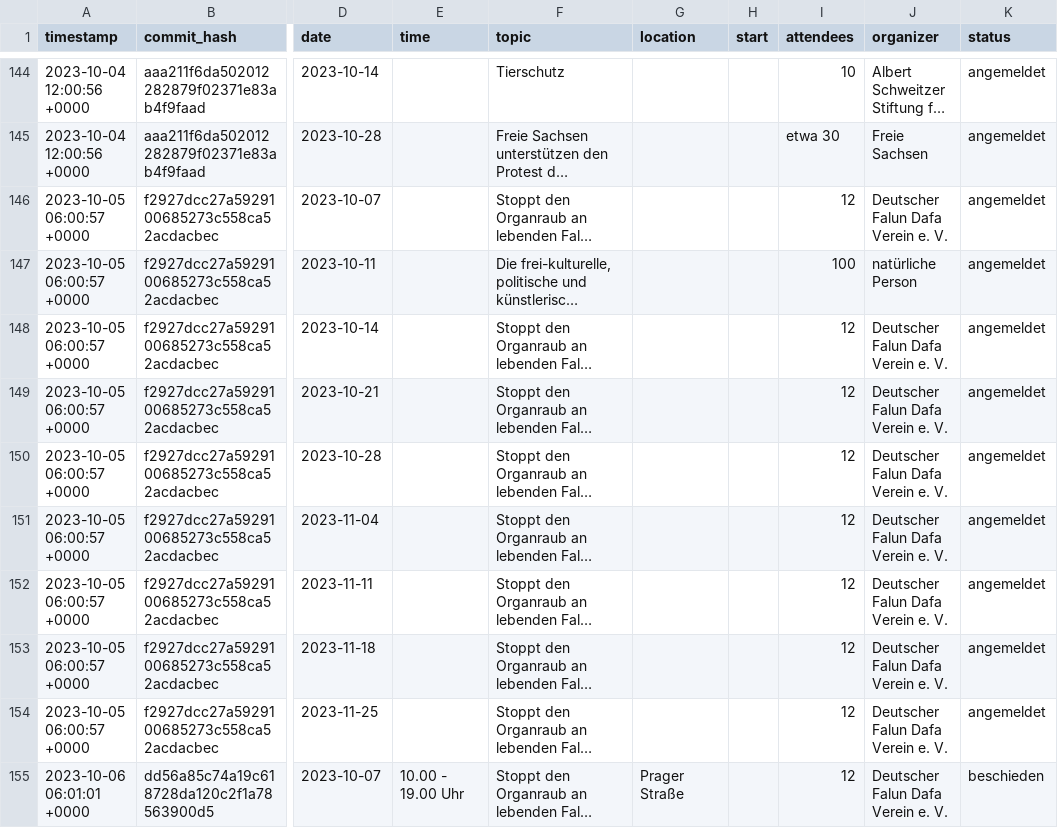
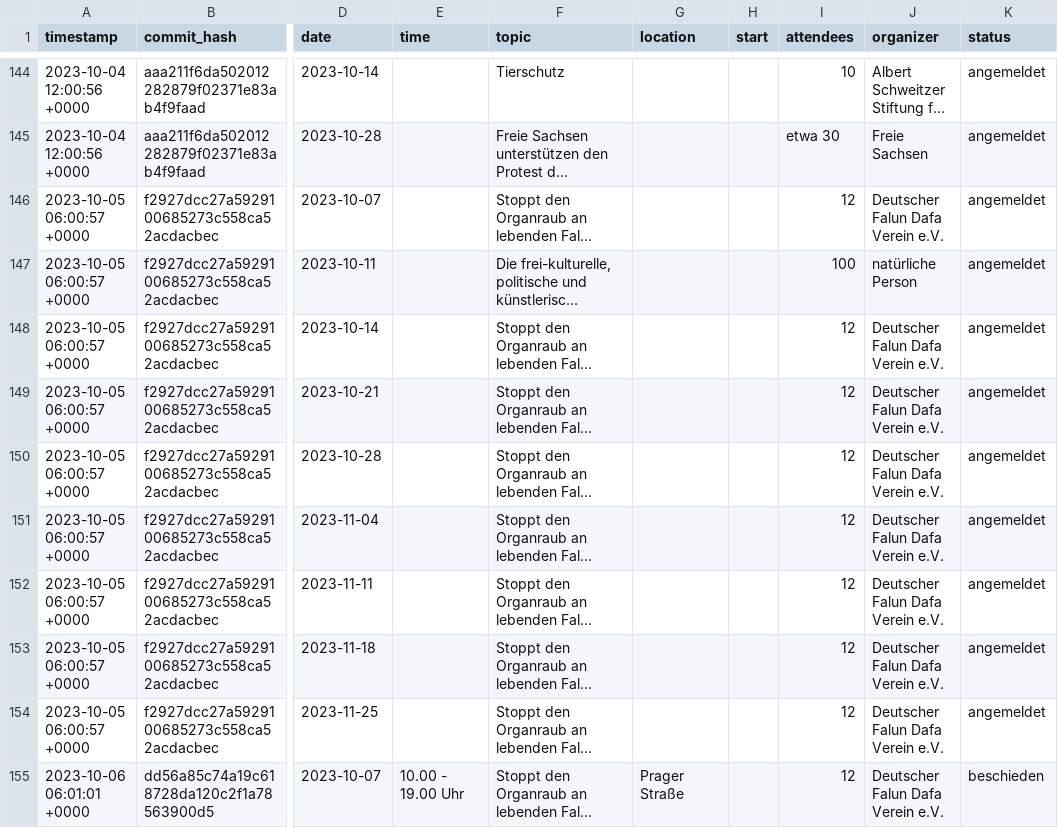
Before and after one commit to kiliankoe/versammlungen-in-dresden, a CSV file: assemblies.csv, drawn as a sheet; only a part is shown, gaps mark what is left out; long unchanged cells end in …; the diff covers the shown part only; the diff names each change by its address in the sheet, - before the commit and + after, or states it on an @@ line.

Commit message:
move e.V. replacements into cleanOrganizer func

```diff
--- a/assemblies.csv
+++ b/assemblies.csv
-J146 (organizer): Deutscher Falun Dafa Verein e. V.
+J146 (organizer): Deutscher Falun Dafa Verein e.V.
-J148:J155 (organizer): Deutscher Falun Dafa Verein e. V.
+J148:J155 (organizer): Deutscher Falun Dafa Verein e.V.
```
Also changed, not shown: 110 edited cells elsewhere in this file, 3 other files.
